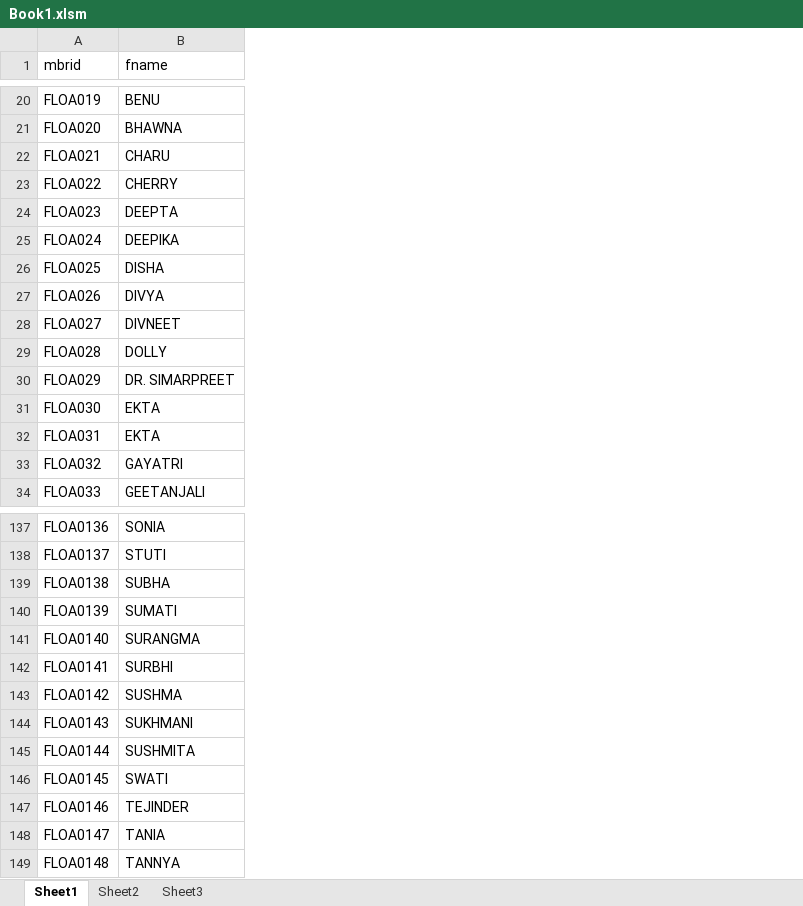
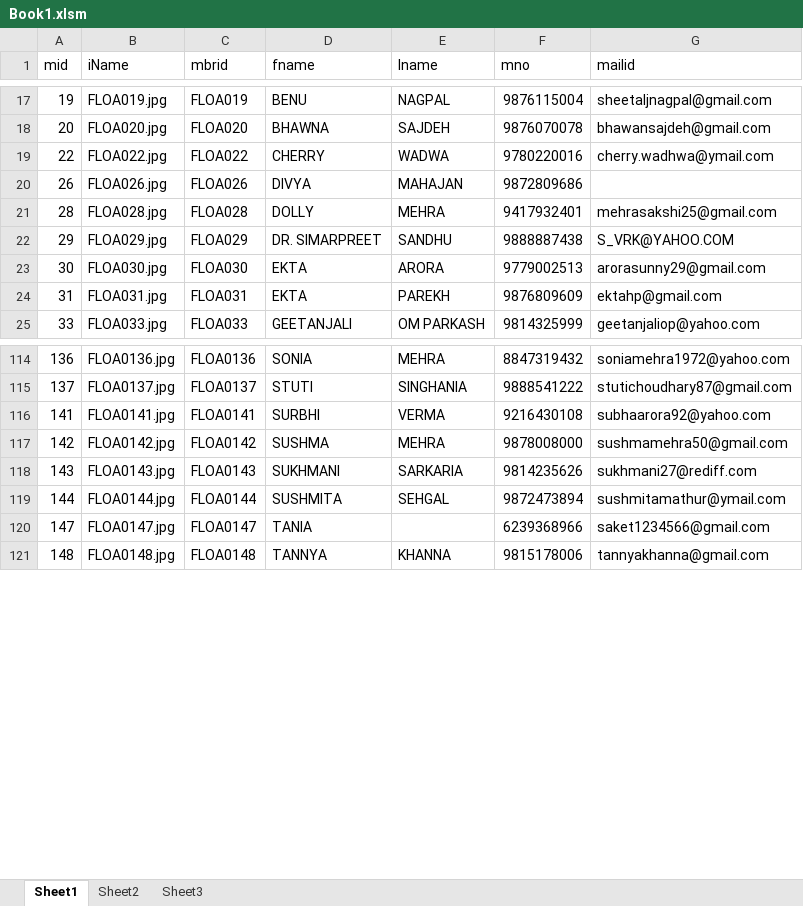
Before and after one commit to Prix-App-Dev/tempWork, an Excel workbook: Book1.xlsm, sheet Sheet1, drawn as a sheet; only a part is shown, gaps mark what is left out; values as stored, in another font and other column widths than the file's, no borders; charts and pictures not drawn; removed rows and columns are numbered as before the commit, all else as after; the diff covers the shown part only; the diff names each change by its address in the sheet, - before the commit and + after, or states it on an @@ line.

```diff
--- a/Book1.xlsm (sheet Sheet1)
+++ b/Book1.xlsm (sheet Sheet1)
+column A (mid), rows 17-25: 19 | 20 | 22 | 26 | 28 | 29 | 30 | 31 | 33; rows 114-121: 136 | 137 | 141 | 142 | 143 | 144 | 147 | 148
+column B (iName), rows 17-25: FLOA019.jpg | FLOA020.jpg | FLOA022.jpg | FLOA026.jpg | FLOA028.jpg | FLOA029.jpg | FLOA030.jpg | FLOA031.jpg | FLOA033.jpg; rows 114-121: FLOA0136.jpg | FLOA0137.jpg | FLOA0141.jpg | FLOA0142.jpg | FLOA0143.jpg | FLOA0144.jpg | FLOA0147.jpg | FLOA0148.jpg
+column E (lname), rows 17-25: NAGPAL | SAJDEH | WADWA | MAHAJAN | MEHRA | SANDHU | ARORA | PAREKH | OM PARKASH; rows 114-121: MEHRA | SINGHANIA | VERMA | MEHRA | SARKARIA | SEHGAL |  | KHANNA
+column F (mno), rows 17-25: 9876115004 | 9876070078 | 9780220016 | 9872809686 | 9417932401 | 9888887438 | 9779002513 | 9876809609 | 9814325999; rows 114-121: 8847319432 | 9888541222 | 9216430108 | 9878008000 | 9814235626 | 9872473894 | 6239368966 | 9815178006
+column G (mailid), rows 17-25: sheetaljnagpal@gmail.com | bhawansajdeh@gmail.com | cherry.wadhwa@ymail.com |  | mehrasakshi25@gmail.com | S_VRK@YAHOO.COM | arorasunny29@gmail.com | ektahp@gmail.com | geetanjaliop@yahoo.com; rows 114-121: soniamehra1972@yahoo.com | stutichoudhary87@gmail.com | subhaarora92@yahoo.com | sushmamehra50@gmail.com | sukhmani27@rediff.com | sushmitamathur@ymail.com | saket1234566@gmail.com | tannyakhanna@gmail.com
-row 22: FLOA021 | CHARU
-row 24: FLOA023 | DEEPTA
-row 25: FLOA024 | DEEPIKA
-row 26: FLOA025 | DISHA
-row 28: FLOA027 | DIVNEET
-row 33: FLOA032 | GAYATRI
-row 139: FLOA0138 | SUBHA
-row 140: FLOA0139 | SUMATI
-row 141: FLOA0140 | SURANGMA
-row 146: FLOA0145 | SWATI
-row 147: FLOA0146 | TEJINDER
```
Also changed, not shown: 68 removed rows elsewhere in this sheet, charts or pictures.
